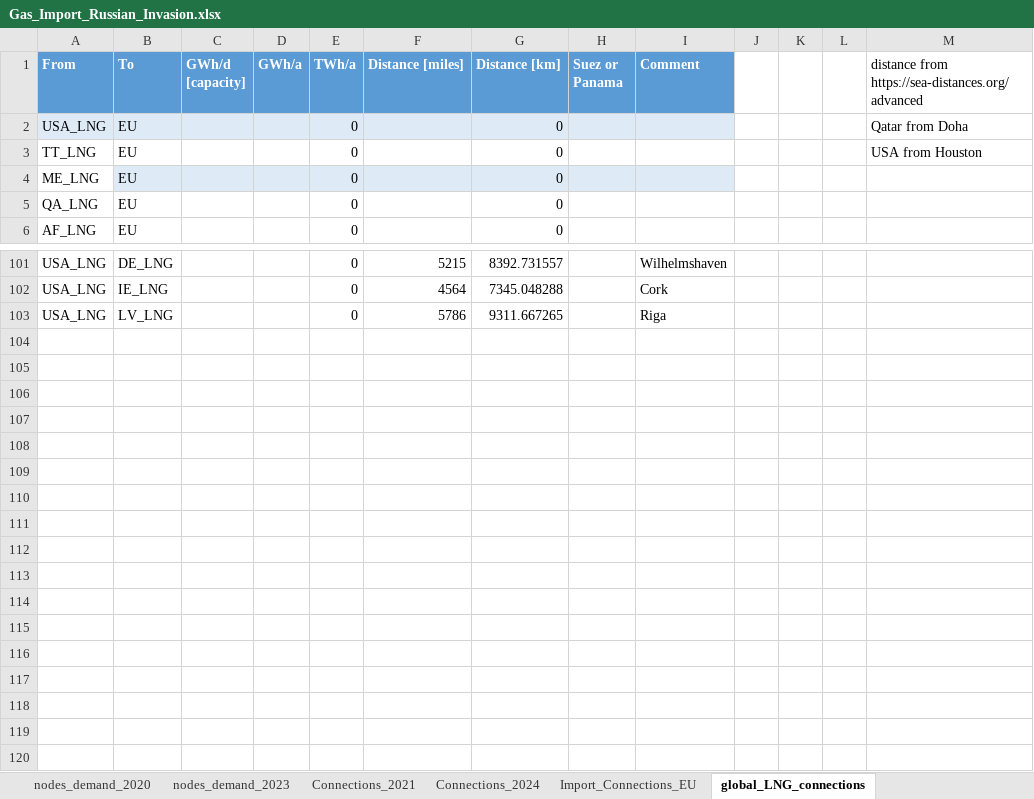
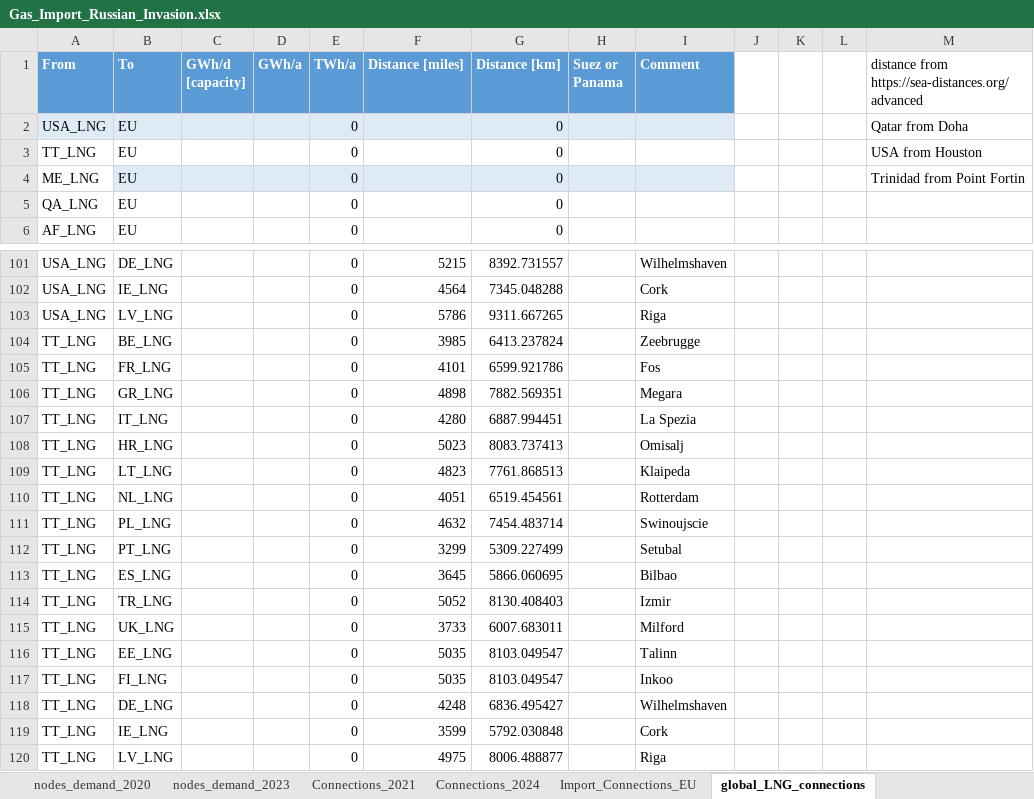
Before and after one commit to CSEI-EU/gas_infrastructure_model, an Excel workbook: 01_data/01_input_data/02_processed/Gas_Import_Russian_Invasion.xlsx, sheet global_LNG_connections, drawn as a sheet; only a part is shown, gaps mark what is left out; values as stored, in another font and other column widths than the file's, no borders; table styles not drawn; the diff covers the shown part only; the diff names each change by its address in the sheet, - before the commit and + after, or states it on an @@ line.

Commit message:
add LNG transport distances from Trinidad
from Point Fortin to the different regions

```diff
--- a/01_data/01_input_data/02_processed/Gas_Import_Russian_Invasion.xlsx (sheet global_LNG_connections)
+++ b/01_data/01_input_data/02_processed/Gas_Import_Russian_Invasion.xlsx (sheet global_LNG_connections)
-M4: (empty)
+M4: Trinidad from Point Fortin
+row 104: TT_LNG | BE_LNG |  |  | 0 | 3985 | 6413.237824 |  | Zeebrugge
+row 105: TT_LNG | FR_LNG |  |  | 0 | 4101 | 6599.921786 |  | Fos
+row 106: TT_LNG | GR_LNG |  |  | 0 | 4898 | 7882.569351 |  | Megara
+row 107: TT_LNG | IT_LNG |  |  | 0 | 4280 | 6887.994451 |  | La Spezia
+row 108: TT_LNG | HR_LNG |  |  | 0 | 5023 | 8083.737413 |  | Omisalj
+row 109: TT_LNG | LT_LNG |  |  | 0 | 4823 | 7761.868513 |  | Klaipeda
+row 110: TT_LNG | NL_LNG |  |  | 0 | 4051 | 6519.454561 |  | Rotterdam
+row 111: TT_LNG | PL_LNG |  |  | 0 | 4632 | 7454.483714 |  | Swinoujscie
+row 112: TT_LNG | PT_LNG |  |  | 0 | 3299 | 5309.227499 |  | Setubal
+row 113: TT_LNG | ES_LNG |  |  | 0 | 3645 | 5866.060695 |  | Bilbao
+row 114: TT_LNG | TR_LNG |  |  | 0 | 5052 | 8130.408403 |  | Izmir
+row 115: TT_LNG | UK_LNG |  |  | 0 | 3733 | 6007.683011 |  | Milford
+row 116: TT_LNG | EE_LNG |  |  | 0 | 5035 | 8103.049547 |  | Talinn
+row 117: TT_LNG | FI_LNG |  |  | 0 | 5035 | 8103.049547 |  | Inkoo
+row 118: TT_LNG | DE_LNG |  |  | 0 | 4248 | 6836.495427 |  | Wilhelmshaven
+row 119: TT_LNG | IE_LNG |  |  | 0 | 3599 | 5792.030848 |  | Cork
+row 120: TT_LNG | LV_LNG |  |  | 0 | 4975 | 8006.488877 |  | Riga
```
Also changed, not shown: 28 edited cells elsewhere in this sheet.
